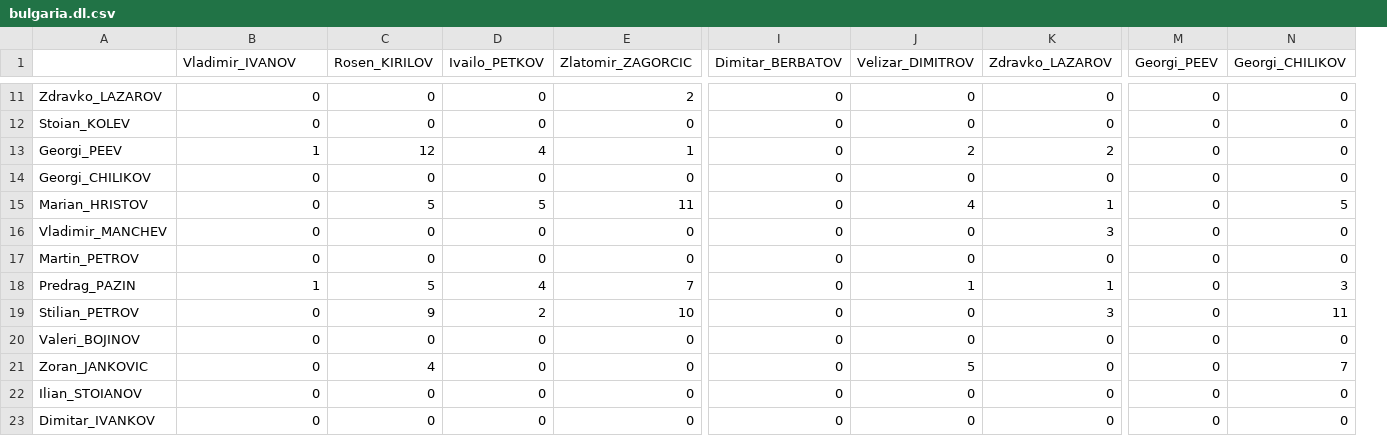
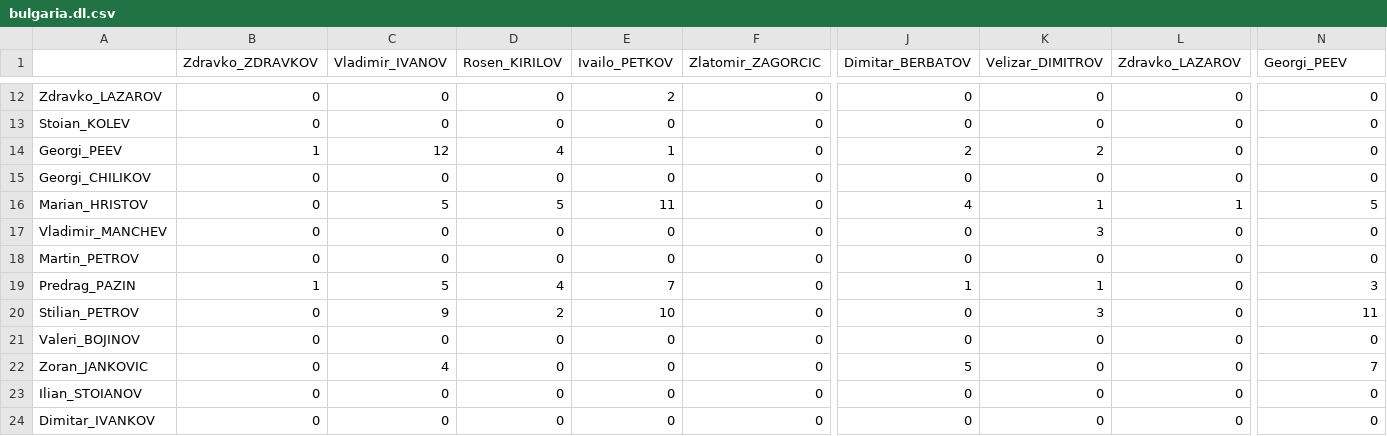
Before and after one commit to JJ/mascara-pass-it-around, a CSV file: data/bulgaria.dl.csv, drawn as a sheet; only a part is shown, gaps mark what is left out; removed rows and columns are numbered as before the commit, all else as after; the diff covers the shown part only; the diff names each change by its address in the sheet, - before the commit and + after, or states it on an @@ line.

```diff
--- a/data/bulgaria.dl.csv
+++ b/data/bulgaria.dl.csv
+column C (Vladimir_IVANOV), rows 12-24: 0 | 0 | 12 | 0 | 5 | 0 | 0 | 5 | 9 | 0 | 4 | 0 | 0
-column M (Georgi_PEEV), rows 11-23: all 0
-B1: Vladimir_IVANOV
+B1: Zdravko_ZDRAVKOV
-N1: Georgi_CHILIKOV
+N1: Georgi_PEEV
-E12 (Ivailo_PETKOV): 0
+E12 (Ivailo_PETKOV): 2
-F12 (Zlatomir_ZAGORCIC): 2
+F12 (Zlatomir_ZAGORCIC): 0
-D14 (Rosen_KIRILOV): 12
+D14 (Rosen_KIRILOV): 4
-E14 (Ivailo_PETKOV): 4
+E14 (Ivailo_PETKOV): 1
-F14 (Zlatomir_ZAGORCIC): 1
+F14 (Zlatomir_ZAGORCIC): 0
-J14 (Dimitar_BERBATOV): 0
+J14 (Dimitar_BERBATOV): 2
-L14 (Zdravko_LAZAROV): 2
+L14 (Zdravko_LAZAROV): 0
-E16 (Ivailo_PETKOV): 5
+E16 (Ivailo_PETKOV): 11
-F16 (Zlatomir_ZAGORCIC): 11
+F16 (Zlatomir_ZAGORCIC): 0
-J16 (Dimitar_BERBATOV): 0
+J16 (Dimitar_BERBATOV): 4
-K16 (Velizar_DIMITROV): 4
+K16 (Velizar_DIMITROV): 1
-K17 (Velizar_DIMITROV): 0
+K17 (Velizar_DIMITROV): 3
-L17 (Zdravko_LAZAROV): 3
+L17 (Zdravko_LAZAROV): 0
-D19 (Rosen_KIRILOV): 5
+D19 (Rosen_KIRILOV): 4
-E19 (Ivailo_PETKOV): 4
+E19 (Ivailo_PETKOV): 7
-F19 (Zlatomir_ZAGORCIC): 7
+F19 (Zlatomir_ZAGORCIC): 0
-J19 (Dimitar_BERBATOV): 0
+J19 (Dimitar_BERBATOV): 1
-L19 (Zdravko_LAZAROV): 1
+L19 (Zdravko_LAZAROV): 0
-D20 (Rosen_KIRILOV): 9
+D20 (Rosen_KIRILOV): 2
-E20 (Ivailo_PETKOV): 2
+E20 (Ivailo_PETKOV): 10
-F20 (Zlatomir_ZAGORCIC): 10
+F20 (Zlatomir_ZAGORCIC): 0
-K20 (Velizar_DIMITROV): 0
+K20 (Velizar_DIMITROV): 3
-L20 (Zdravko_LAZAROV): 3
+L20 (Zdravko_LAZAROV): 0
-D22 (Rosen_KIRILOV): 4
+D22 (Rosen_KIRILOV): 0
-J22 (Dimitar_BERBATOV): 0
+J22 (Dimitar_BERBATOV): 5
-K22 (Velizar_DIMITROV): 5
+K22 (Velizar_DIMITROV): 0
```
Also changed, not shown: 1 added row and 31 edited cells elsewhere in this file, data/dinamarca.dl.csv, data/francia.dl.csv, 13 other files.
